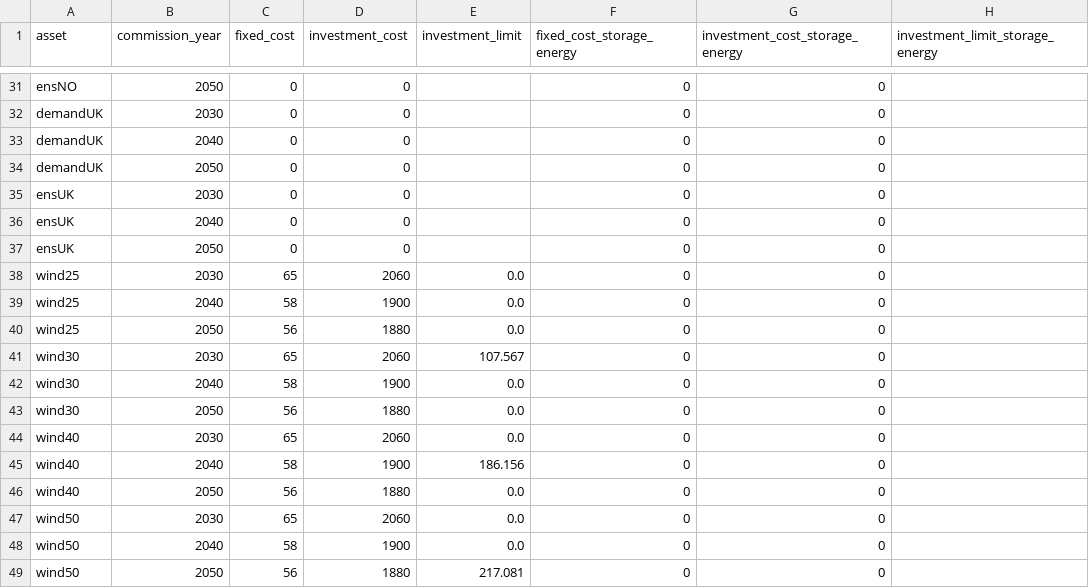
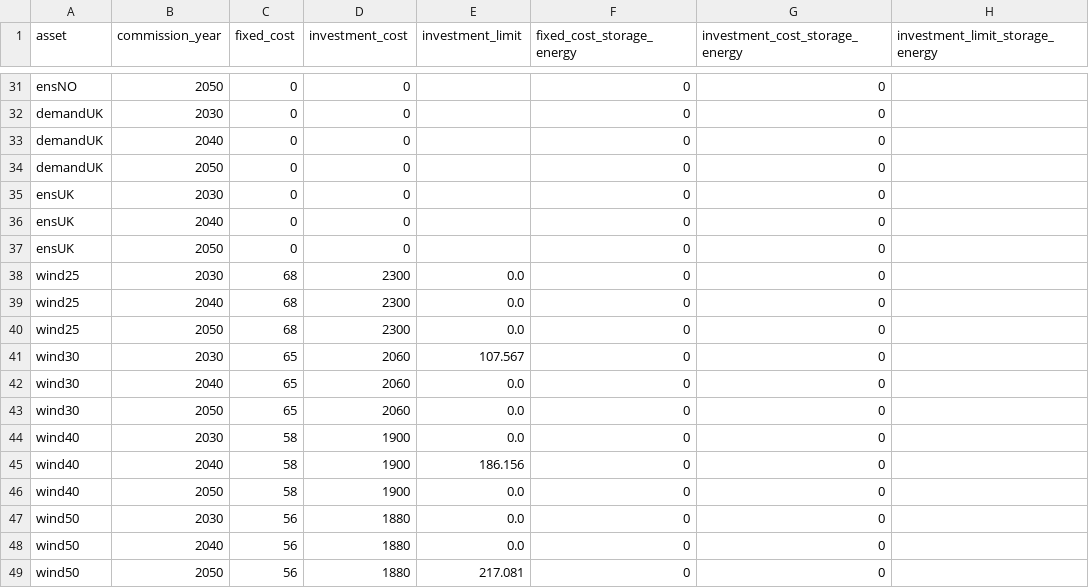
Before and after one commit to nnhjy/VintageDemo, a CSV file: model-instance-Tulipa/inputs-vintage-standard/asset-commission.csv, drawn as a sheet; only a part is shown, gaps mark what is left out; the diff names each change by its address in the sheet, - before the commit and + after, or states it on an @@ line.

Commit message:
equalise standard and compact results

```diff
--- a/model-instance-Tulipa/inputs-vintage-standard/asset-commission.csv
+++ b/model-instance-Tulipa/inputs-vintage-standard/asset-commission.csv
-C38 (fixed_cost): 65
+C38 (fixed_cost): 68
-D38 (investment_cost): 2060
+D38 (investment_cost): 2300
-C39 (fixed_cost): 58
+C39 (fixed_cost): 68
-D39 (investment_cost): 1900
+D39 (investment_cost): 2300
-C40 (fixed_cost): 56
+C40 (fixed_cost): 68
-D40 (investment_cost): 1880
+D40 (investment_cost): 2300
-C42 (fixed_cost): 58
+C42 (fixed_cost): 65
-D42 (investment_cost): 1900
+D42 (investment_cost): 2060
-C43 (fixed_cost): 56
+C43 (fixed_cost): 65
-D43 (investment_cost): 1880
+D43 (investment_cost): 2060
-C44 (fixed_cost): 65
+C44 (fixed_cost): 58
-D44 (investment_cost): 2060
+D44 (investment_cost): 1900
-C46 (fixed_cost): 56
+C46 (fixed_cost): 58
-D46 (investment_cost): 1880
+D46 (investment_cost): 1900
-C47 (fixed_cost): 65
+C47 (fixed_cost): 56
-D47 (investment_cost): 2060
+D47 (investment_cost): 1880
-C48 (fixed_cost): 58
+C48 (fixed_cost): 56
-D48 (investment_cost): 1900
+D48 (investment_cost): 1880
```
Also changed, not shown: 1 other file.
